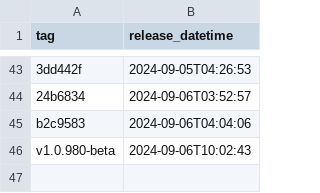
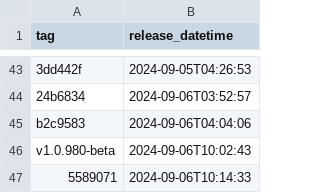
Before and after one commit to NHSDigital/prescriptionsforpatients, a CSV file: _data/internal-dev-sandbox_deployments.csv, drawn as a sheet; only a part is shown, gaps mark what is left out.

```diff
--- a/_data/internal-dev-sandbox_deployments.csv
+++ b/_data/internal-dev-sandbox_deployments.csv
@@ -46 +46,2 @@ b2c9583,2024-09-06T04:04:06
 v1.0.980-beta,2024-09-06T10:02:43
+5589071,2024-09-06T10:14:33
```
Also changed, not shown: 1 other file.
